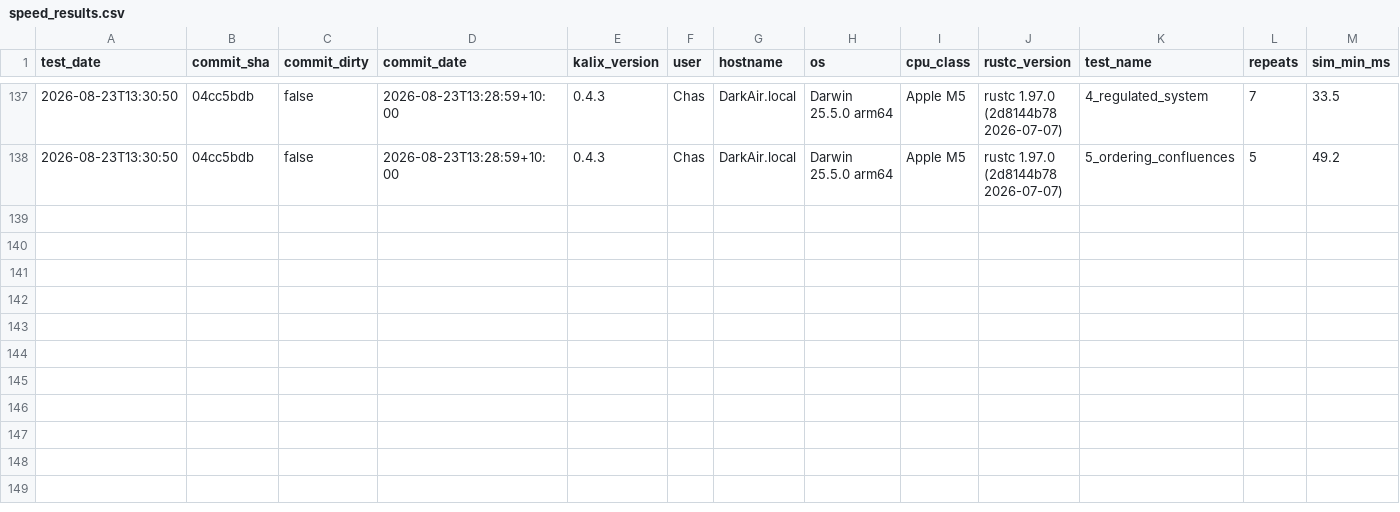
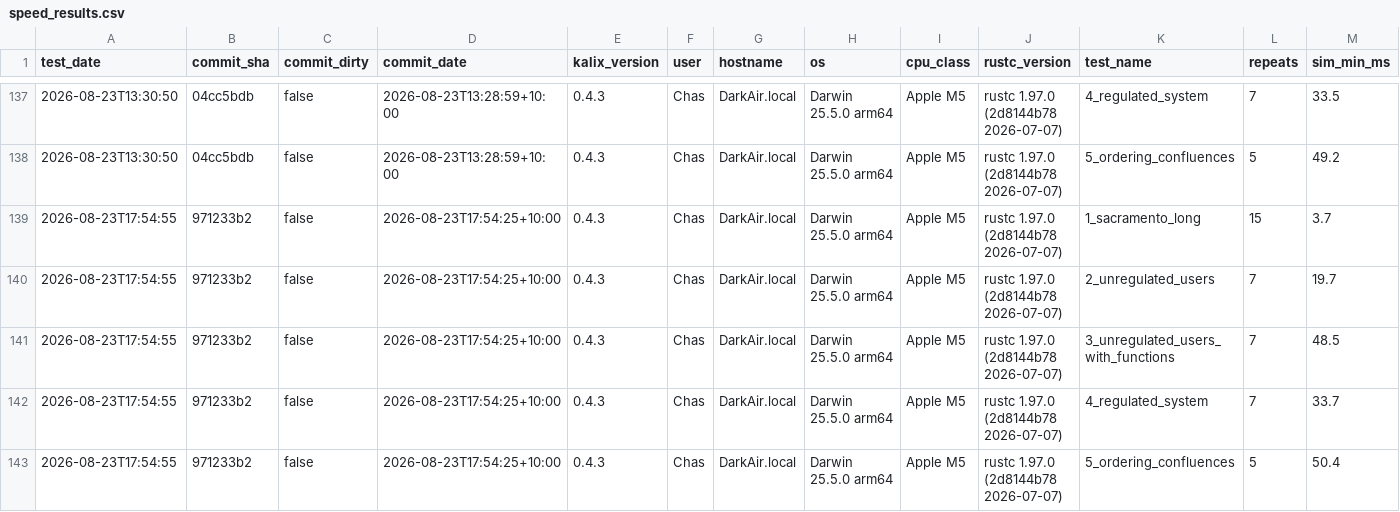
Before and after one commit to chasegan/Kalix, a CSV file: regression_tests/speed/speed_results.csv, drawn as a sheet; only a part is shown, gaps mark what is left out; rows hold the shown columns only; the diff names each change by its address in the sheet, - before the commit and + after, or states it on an @@ line.

Commit message:
Speed results for the static-properties merge (M5, 0.4.3)
Five rows at 971233b2, the second clean run on this machine today.

Read them against the 04cc5bdb rows earlier the same day with care: four of
five tests are ~1-2.5% slower, but models 2 and 3 are among them, and this
branch cannot touch either -- they have no accounts and no static properties.
That makes them an internal control, and they say the whole run is shifted by
machine drift after an afternoon of builds and benchmark loops, not by code.

The controlled comparison was done separately, interleaving saved binaries so
run order could not masquerade as a result:

  model 4   main 33.908 / 34.271 / 34.174   branch 33.674 / 33.435 / 33.469
  model 5   main 49.777 / 50.651 / 50.322   branch 49.916 / 49.797 / 50.044

Model 4: every branch run beats every main run, ~1.4% min-to-min. Model 5:
overlapping, no difference. So the merge is neutral-to-slightly-favourable.

A plausible contributor is that publish_sizes is gone from run_timestep --
it was called unconditionally with its has_size_recorders early-return inside,
so removing it drops a call and a branch from every step of every model,
accounts or not (performance.md 3.1). That alone should be worth ~1ns/step
though, and the gap implies more, so it is not claimed as the whole story.

```diff
--- a/regression_tests/speed/speed_results.csv
+++ b/regression_tests/speed/speed_results.csv
+row 139: 2026-08-23T17:54:55 | 971233b2 | false | 2026-08-23T17:54:25+10:00 | 0.4.3 | Chas | DarkAir.local | Darwin 25.5.0 arm64 | Apple M5 | rustc 1.97.0 (2d8144b78 2026-07-07) | 1_sacramento_long | 15 | 3.7
+row 140: 2026-08-23T17:54:55 | 971233b2 | false | 2026-08-23T17:54:25+10:00 | 0.4.3 | Chas | DarkAir.local | Darwin 25.5.0 arm64 | Apple M5 | rustc 1.97.0 (2d8144b78 2026-07-07) | 2_unregulated_users | 7 | 19.7
+row 141: 2026-08-23T17:54:55 | 971233b2 | false | 2026-08-23T17:54:25+10:00 | 0.4.3 | Chas | DarkAir.local | Darwin 25.5.0 arm64 | Apple M5 | rustc 1.97.0 (2d8144b78 2026-07-07) | 3_unregulated_users_with_functions | 7 | 48.5
+row 142: 2026-08-23T17:54:55 | 971233b2 | false | 2026-08-23T17:54:25+10:00 | 0.4.3 | Chas | DarkAir.local | Darwin 25.5.0 arm64 | Apple M5 | rustc 1.97.0 (2d8144b78 2026-07-07) | 4_regulated_system | 7 | 33.7
+row 143: 2026-08-23T17:54:55 | 971233b2 | false | 2026-08-23T17:54:25+10:00 | 0.4.3 | Chas | DarkAir.local | Darwin 25.5.0 arm64 | Apple M5 | rustc 1.97.0 (2d8144b78 2026-07-07) | 5_ordering_confluences | 5 | 50.4
```
